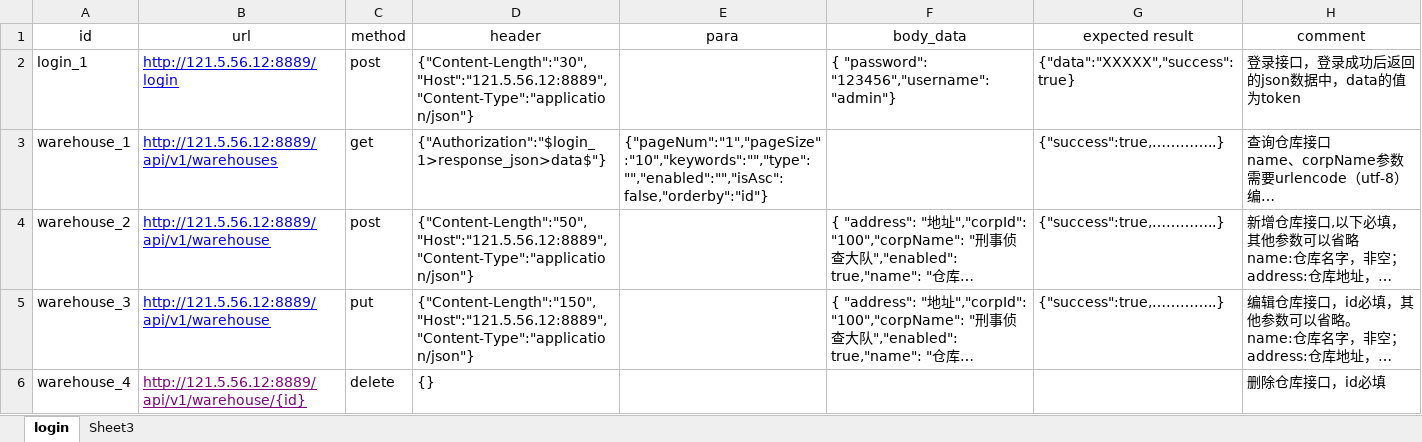
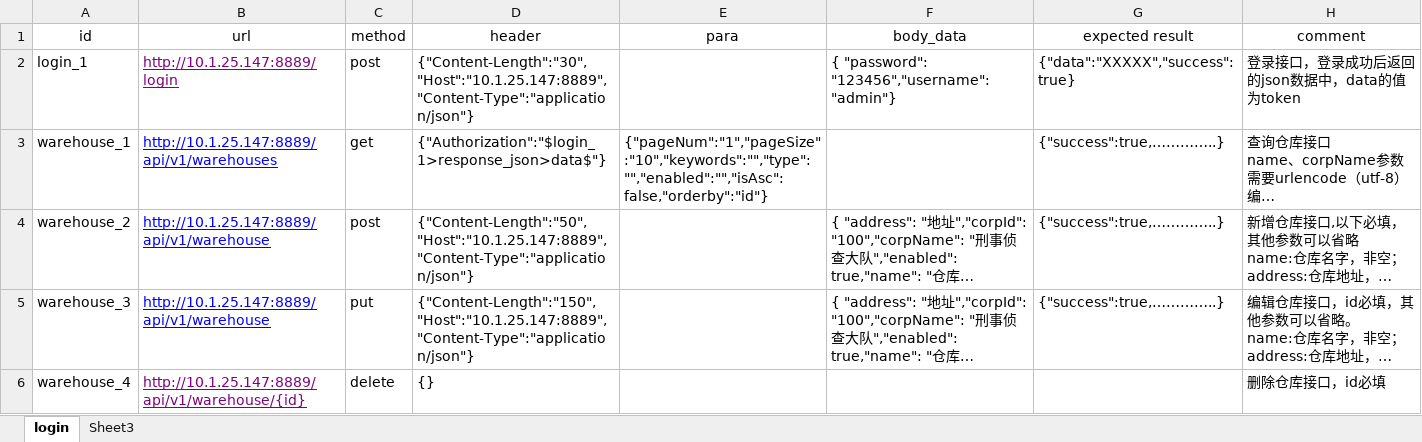
Before and after one commit to cv9527cv/api_test, an Excel workbook: auto_test/static/api.xlsx, sheet login, drawn as a sheet; long unchanged cells end in …; values as stored, in another font and other column widths than the file's, no borders; the diff names each change by its address in the sheet, - before the commit and + after, or states it on an @@ line.

Commit message:
第七次更新

```diff
--- a/auto_test/static/api.xlsx (sheet login)
+++ b/auto_test/static/api.xlsx (sheet login)
-B2 (url): http://121.5.56.12:8889/login
+B2 (url): http://10.1.25.147:8889/login
-B2 text colour: #0000FF
+B2 text colour: #800080
-D2 (header): {"Content-Length":"30", "Host":"121.5.56.12:8889", "Content-Type":"application/json"}
+D2 (header): {"Content-Length":"30", "Host":"10.1.25.147:8889", "Content-Type":"application/json"}
-B3 (url): http://121.5.56.12:8889/api/v1/warehouses
+B3 (url): http://10.1.25.147:8889/api/v1/warehouses
-B4:B5 (url): http://121.5.56.12:8889/api/v1/warehouse
+B4:B5 (url): http://10.1.25.147:8889/api/v1/warehouse
-D4 (header): {"Content-Length":"50", "Host":"121.5.56.12:8889","Content-Type":"application/json"}
+D4 (header): {"Content-Length":"50", "Host":"10.1.25.147:8889","Content-Type":"application/json"}
-D5 (header): {"Content-Length":"150", "Host":"121.5.56.12:8889","Content-Type":"application/json"}
+D5 (header): {"Content-Length":"150", "Host":"10.1.25.147:8889","Content-Type":"application/json"}
-B6 (url): http://121.5.56.12:8889/api/v1/warehouse/{id}
+B6 (url): http://10.1.25.147:8889/api/v1/warehouse/{id}
```
